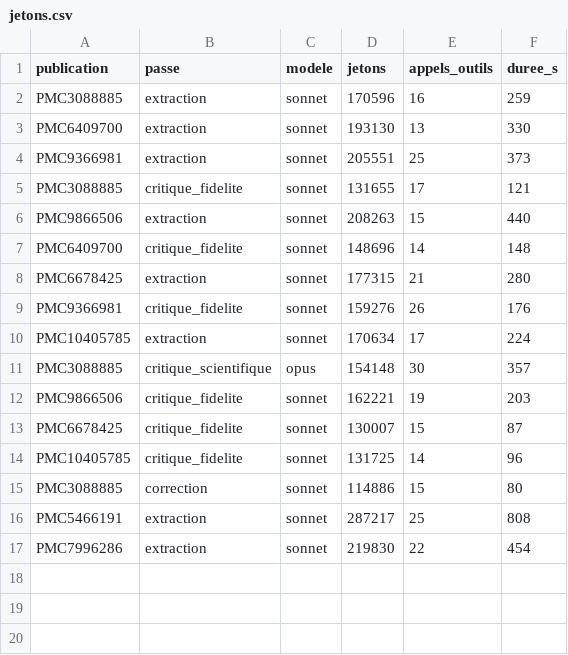
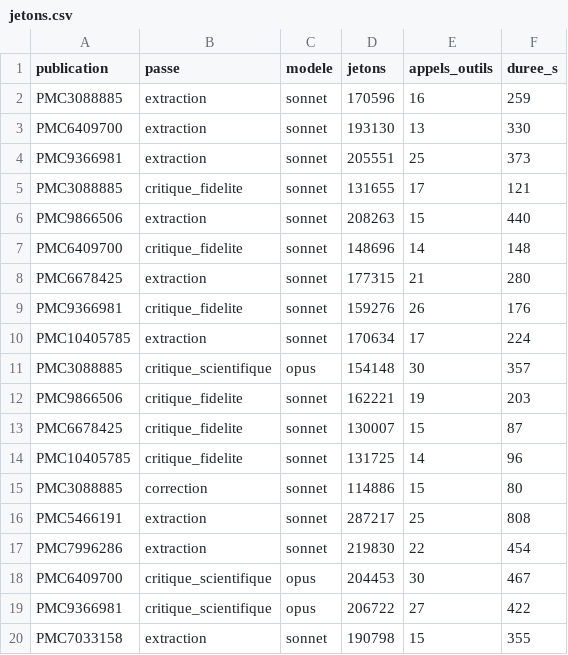
Before and after one commit to TerryChauvin/synthese-materiaux, a CSV file: audits/jetons.csv, drawn as a sheet; the diff names each change by its address in the sheet, - before the commit and + after, or states it on an @@ line.

```diff
--- a/audits/jetons.csv
+++ b/audits/jetons.csv
+row 18: PMC6409700 | critique_scientifique | opus | 204453 | 30 | 467
+row 19: PMC9366981 | critique_scientifique | opus | 206722 | 27 | 422
+row 20: PMC7033158 | extraction | sonnet | 190798 | 15 | 355
```
Also changed, not shown: 2 other files.
